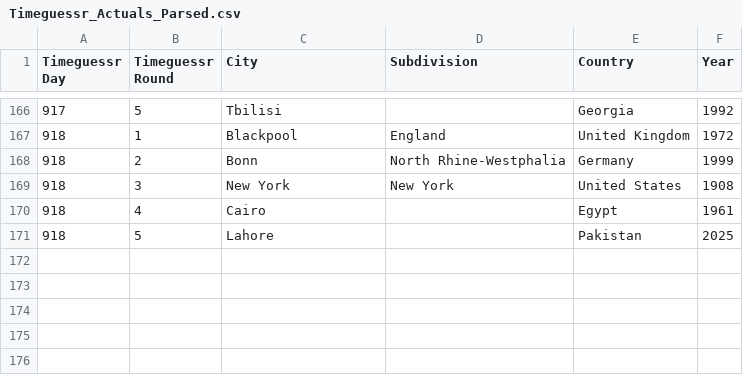
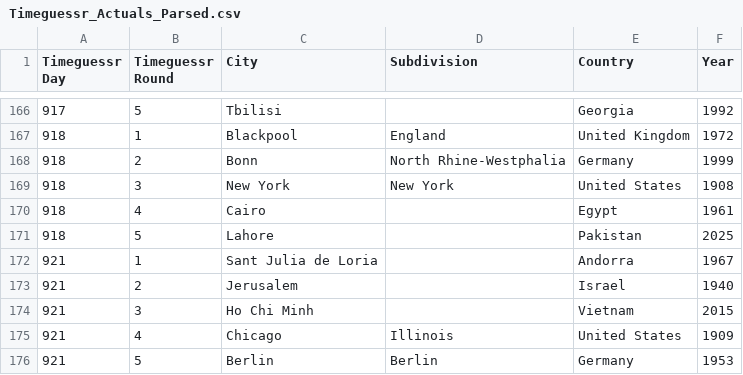
Before and after one commit to sjlarimer/TimeGuessr, a CSV file: Data/Timeguessr_Actuals_Parsed.csv, drawn as a sheet; only a part is shown, gaps mark what is left out.

```diff
--- a/Data/Timeguessr_Actuals_Parsed.csv
+++ b/Data/Timeguessr_Actuals_Parsed.csv
@@ -171 +171,6 @@ Timeguessr Day,Timeguessr Round,City,Subdivision,Country,Year
 918,5,Lahore,,Pakistan,2025
+921,1,Sant Julia de Loria,,Andorra,1967
+921,2,Jerusalem,,Israel,1940
+921,3,Ho Chi Minh,,Vietnam,2015
+921,4,Chicago,Illinois,United States,1909
+921,5,Berlin,Berlin,Germany,1953
```
Also changed, not shown: Data/Timeguessr_Michael_Parsed.csv, Data/Timeguessr_Sarah_Parsed.csv, 4 other files.
